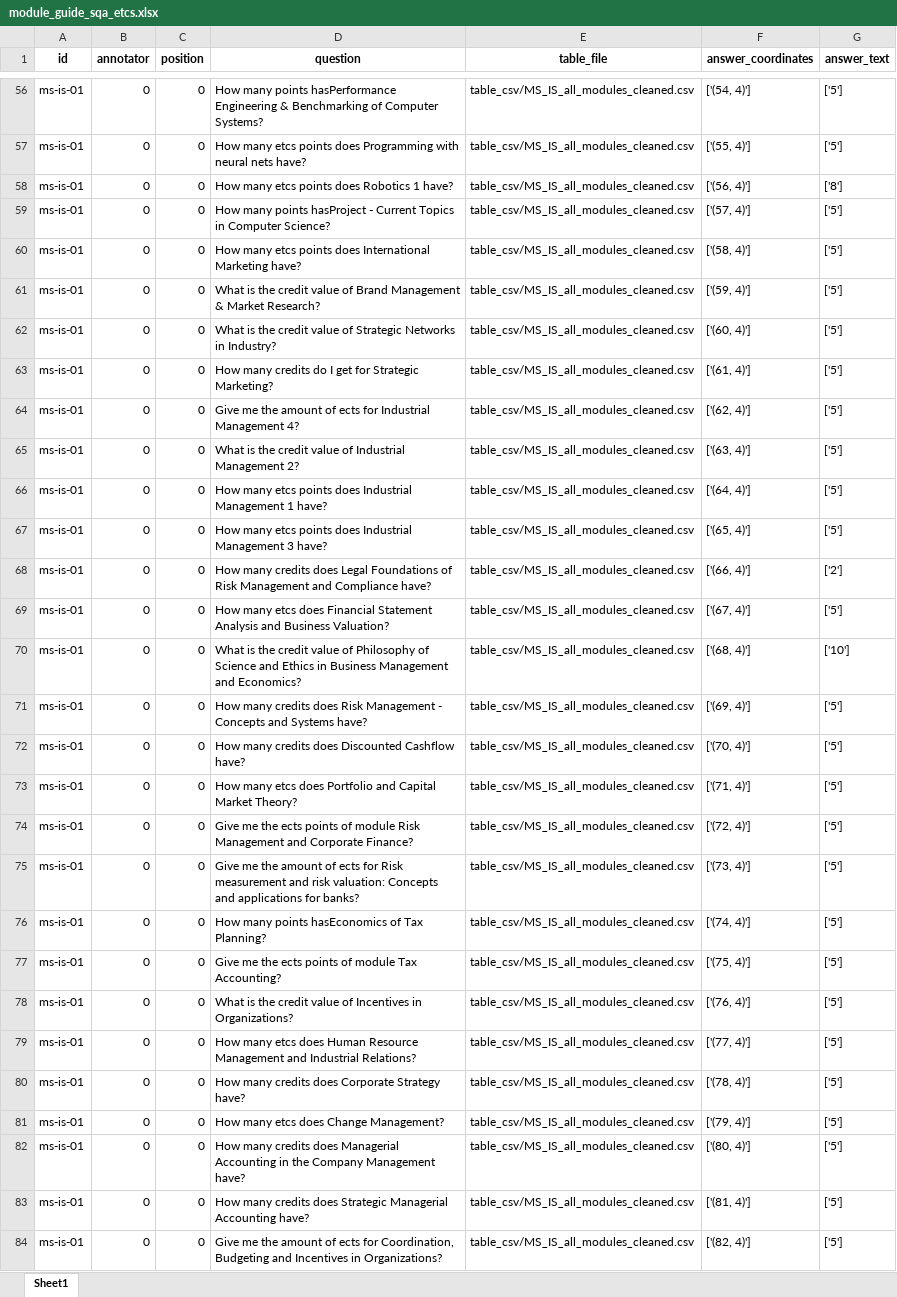
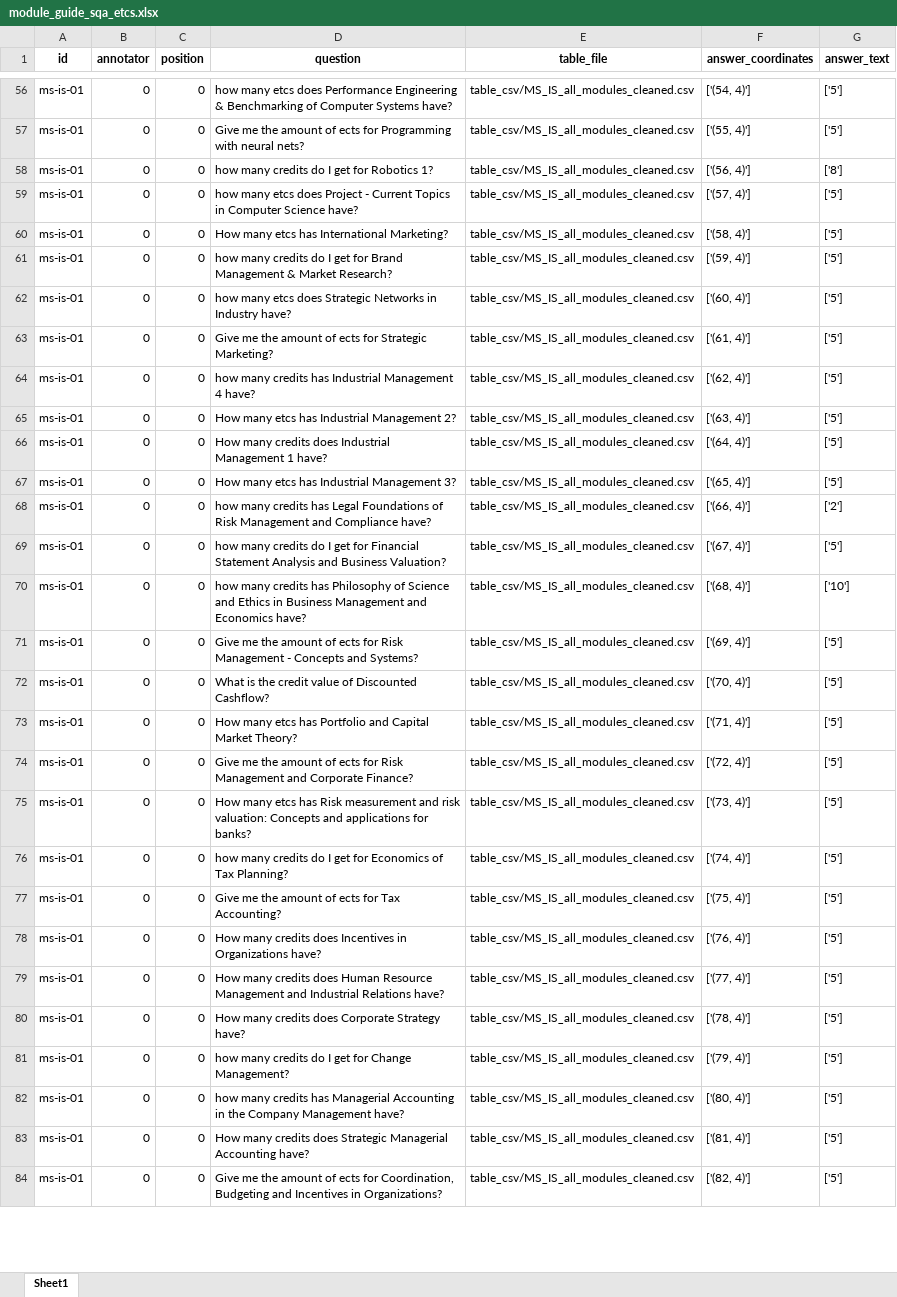
Before and after one commit to MichaelSeitz98/enterprise-ai-project, an Excel workbook: felix_playground_SQA_Training/module_guide_sqa_etcs.xlsx, sheet Sheet1, drawn as a sheet; only a part is shown, gaps mark what is left out; values as stored, in another font and other column widths than the file's, no borders; the diff covers the shown part only; the diff names each change by its address in the sheet, - before the commit and + after, or states it on an @@ line.

Commit message:
Updated ETCS Questions

```diff
--- a/felix_playground_SQA_Training/module_guide_sqa_etcs.xlsx (sheet Sheet1)
+++ b/felix_playground_SQA_Training/module_guide_sqa_etcs.xlsx (sheet Sheet1)
-D56 (question): How many points hasPerformance Engineering & Benchmarking of Computer Systems?
+D56 (question): how many etcs does Performance Engineering & Benchmarking of Computer Systems have?
-D57 (question): How many etcs points does Programming with neural nets have?
+D57 (question): Give me the amount of ects for Programming with neural nets?
-D58 (question): How many etcs points does Robotics 1 have?
+D58 (question): how many credits do I get for Robotics 1?
-D59 (question): How many points hasProject - Current Topics in Computer Science?
+D59 (question): how many etcs does Project - Current Topics in Computer Science have?
-D60 (question): …many etcs points does International Marketing have?
+D60 (question): …many etcs has International Marketing?
-D61 (question): What is the credit value of Brand Management…
+D61 (question): how many credits do I get for Brand Management…
-D62 (question): What is the credit value of Strategic Networks in Industry?
+D62 (question): how many etcs does Strategic Networks in Industry have?
-D63 (question): How many credits do I get for Strategic…
+D63 (question): Give me the amount of ects for Strategic…
-D64 (question): Give me the amount of ects for Industrial Management 4?
+D64 (question): how many credits has Industrial Management 4 have?
-D65 (question): What is the credit value of Industrial Management…
+D65 (question): How many etcs has Industrial Management…
-D66 (question): How many etcs points does Industrial…
+D66 (question): How many credits does Industrial…
-D67 (question): …many etcs points does Industrial Management 3 have?
+D67 (question): …many etcs has Industrial Management 3?
-D68 (question): How many credits does Legal Foundations…
+D68 (question): how many credits has Legal Foundations…
-D69 (question): How many etcs does Financial Statement…
+D69 (question): how many credits do I get for Financial Statement…
-D70 (question): What is the credit value of Philosophy of Science and Ethics in Business Management and Economics?
+D70 (question): how many credits has Philosophy of Science and Ethics in Business Management and Economics have?
-D71 (question): How many credits does Risk Management - Concepts and Systems have?
+D71 (question): Give me the amount of ects for Risk Management - Concepts and Systems?
-D72 (question): How many credits does Discounted Cashflow have?
+D72 (question): What is the credit value of Discounted Cashflow?
-D73 (question): …many etcs does Portfolio and…
+D73 (question): …many etcs has Portfolio and…
-D74 (question): …me the ects points of module Risk Management…
+D74 (question): …me the amount of ects for Risk Management…
-D75 (question): Give me the amount of ects for Risk measurement…
+D75 (question): How many etcs has Risk measurement…
-D76 (question): How many points hasEconomics of Tax…
+D76 (question): how many credits do I get for Economics of Tax…
-D77 (question): …me the ects points of module Tax Accounting?
+D77 (question): …me the amount of ects for Tax Accounting?
-D78 (question): What is the credit value of Incentives in Organizations?
+D78 (question): How many credits does Incentives in Organizations have?
-D79 (question): How many etcs does Human Resource Management and Industrial Relations?
+D79 (question): How many credits does Human Resource Management and Industrial Relations have?
-D81 (question): How many etcs does Change Management?
+D81 (question): how many credits do I get for Change Management?
-D82 (question): How many credits does Managerial Accounting…
+D82 (question): how many credits has Managerial Accounting…
```
Also changed, not shown: 86 edited cells elsewhere in this sheet.
